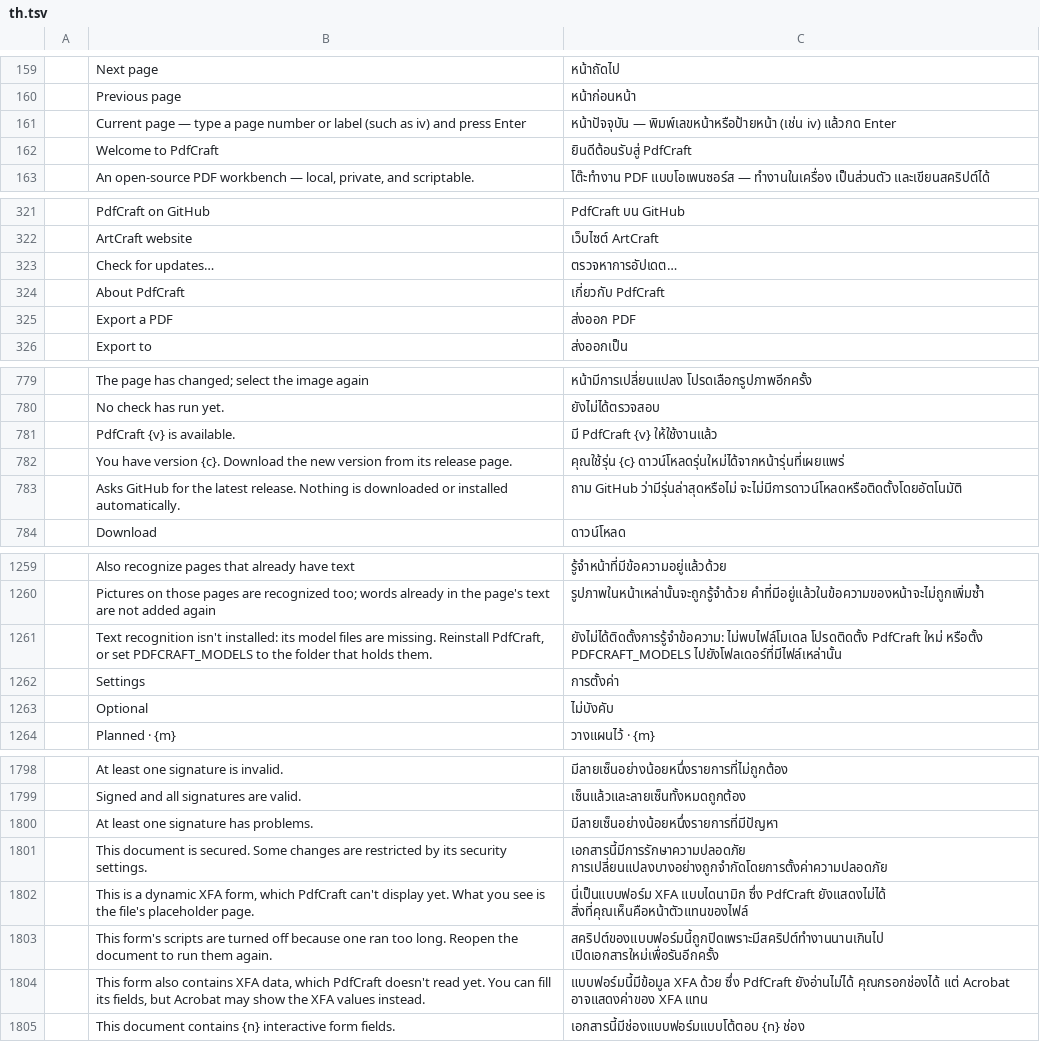
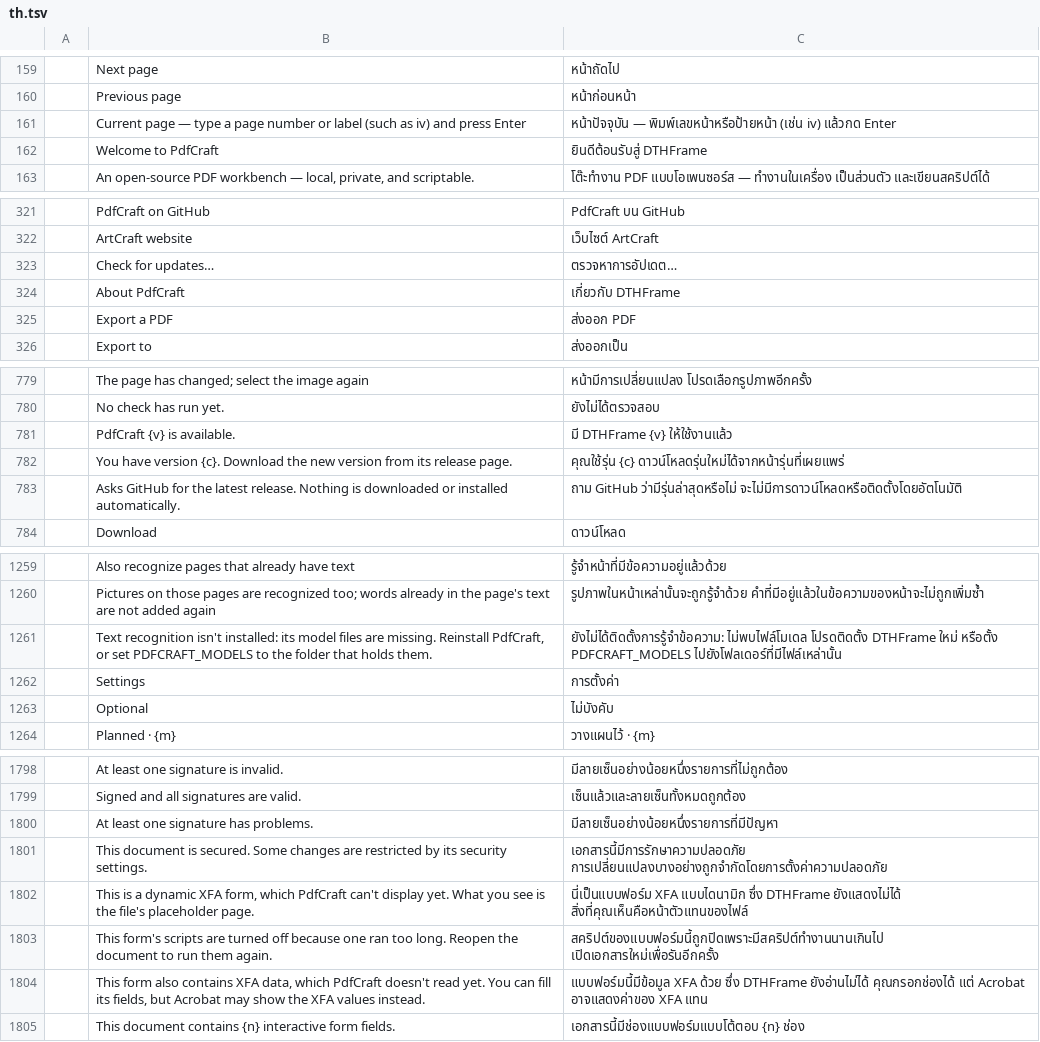
Before and after one commit to namkangwaan/DocCraftTH, a TSV file: crates/ui-egui/src/i18n/th.tsv, drawn as a sheet; only a part is shown, gaps mark what is left out; the diff covers the shown part only.

Commit message:
fix(branding): update web titles and Thai UI strings to DTHFrame

```diff
--- a/crates/ui-egui/src/i18n/th.tsv
+++ b/crates/ui-egui/src/i18n/th.tsv
@@ -161,3 +161,3 @@
 	Current page — type a page number or label (such as iv) and press Enter	หน้าปัจจุบัน — พิมพ์เลขหน้าหรือป้ายหน้า (เช่น iv) แล้วกด Enter
-	Welcome to PdfCraft	ยินดีต้อนรับสู่ PdfCraft
+	Welcome to PdfCraft	ยินดีต้อนรับสู่ DTHFrame
 	An open-source PDF workbench — local, private, and scriptable.	โต๊ะทำงาน PDF แบบโอเพนซอร์ส — ทำงานในเครื่อง เป็นส่วนตัว และเขียนสคริปต์ได้
@@ -323,3 +323,3 @@
 	Check for updates…	ตรวจหาการอัปเดต…
-	About PdfCraft	เกี่ยวกับ PdfCraft
+	About PdfCraft	เกี่ยวกับ DTHFrame
 	Export a PDF	ส่งออก PDF
@@ -780,3 +780,3 @@
 	No check has run yet.	ยังไม่ได้ตรวจสอบ
-	PdfCraft {v} is available.	มี PdfCraft {v} ให้ใช้งานแล้ว
+	PdfCraft {v} is available.	มี DTHFrame {v} ให้ใช้งานแล้ว
 	You have version {c}. Download the new version from its release page.	คุณใช้รุ่น {c} ดาวน์โหลดรุ่นใหม่ได้จากหน้ารุ่นที่เผยแพร่
@@ -1260,3 +1260,3 @@
 	Pictures on those pages are recognized too; words already in the page's text are not added again	รูปภาพในหน้าเหล่านั้นจะถูกรู้จำด้วย คำที่มีอยู่แล้วในข้อความของหน้าจะไม่ถูกเพิ่มซ้ำ
-	Text recognition isn't installed: its model files are missing. Reinstall PdfCraft, or set PDFCRAFT_MODELS to the folder that holds them.	ยังไม่ได้ติดตั้งการรู้จำข้อความ: ไม่พบไฟล์โมเดล โปรดติดตั้ง PdfCraft ใหม่ หรือตั้ง PDFCRAFT_MODELS ไปยังโฟลเดอร์ที่มีไฟล์เหล่านั้น
+	Text recognition isn't installed: its model files are missing. Reinstall PdfCraft, or set PDFCRAFT_MODELS to the folder that holds them.	ยังไม่ได้ติดตั้งการรู้จำข้อความ: ไม่พบไฟล์โมเดล โปรดติดตั้ง DTHFrame ใหม่ หรือตั้ง PDFCRAFT_MODELS ไปยังโฟลเดอร์ที่มีไฟล์เหล่านั้น
 	Settings	การตั้งค่า
@@ -1801,5 +1801,5 @@
 	This document is secured. Some changes are restricted by its security settings.	เอกสารนี้มีการรักษาความปลอดภัย การเปลี่ยนแปลงบางอย่างถูกจำกัดโดยการตั้งค่าความปลอดภัย
-	This is a dynamic XFA form, which PdfCraft can't display yet. What you see is the file's placeholder page.	นี่เป็นแบบฟอร์ม XFA แบบไดนามิก ซึ่ง PdfCraft ยังแสดงไม่ได้ สิ่งที่คุณเห็นคือหน้าตัวแทนของไฟล์
+	This is a dynamic XFA form, which PdfCraft can't display yet. What you see is the file's placeholder page.	นี่เป็นแบบฟอร์ม XFA แบบไดนามิก ซึ่ง DTHFrame ยังแสดงไม่ได้ สิ่งที่คุณเห็นคือหน้าตัวแทนของไฟล์
 	This form's scripts are turned off because one ran too long. Reopen the document to run them again.	สคริปต์ของแบบฟอร์มนี้ถูกปิดเพราะมีสคริปต์ทำงานนานเกินไป เปิดเอกสารใหม่เพื่อรันอีกครั้ง
-	This form also contains XFA data, which PdfCraft doesn't read yet. You can fill its fields, but Acrobat may show the XFA values instead.	แบบฟอร์มนี้มีข้อมูล XFA ด้วย ซึ่ง PdfCraft ยังอ่านไม่ได้ คุณกรอกช่องได้ แต่ Acrobat อาจแสดงค่าของ XFA แทน
+	This form also contains XFA data, which PdfCraft doesn't read yet. You can fill its fields, but Acrobat may show the XFA values instead.	แบบฟอร์มนี้มีข้อมูล XFA ด้วย ซึ่ง DTHFrame ยังอ่านไม่ได้ คุณกรอกช่องได้ แต่ Acrobat อาจแสดงค่าของ XFA แทน
 	This document contains {n} interactive form fields.	เอกสารนี้มีช่องแบบฟอร์มแบบโต้ตอบ {n} ช่อง
```
Also changed, not shown: 18 edited cells elsewhere in this file, 3 other files.
